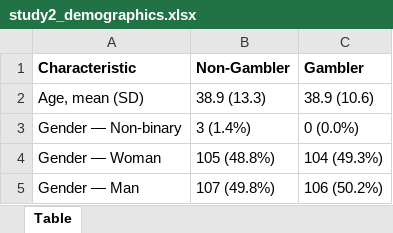
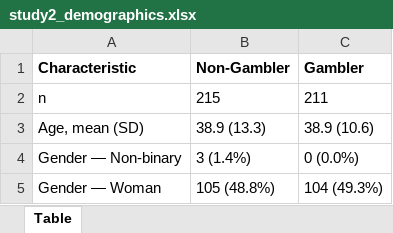
Before and after one commit to lucaspalmer1/InteroMaps_Slots, an Excel workbook: code/apa_output/tables/study2/study2_demographics.xlsx, sheet Table, drawn as a sheet; only a part is shown; the shorter side is filled out with more unchanged rows; values as stored, in another font and other column widths than the file's, no borders; the diff names each change by its address in the sheet, - before the commit and + after, or states it on an @@ line.

Commit message:
Re-knit Study 2 with demographics n row and fix fit script
Add rstudioapi::isAvailable() guard so interomap_fit_models.R runs under Rscript; regenerate Study 2 outputs including the demographics n row.

```diff
--- a/code/apa_output/tables/study2/study2_demographics.xlsx (sheet Table)
+++ b/code/apa_output/tables/study2/study2_demographics.xlsx (sheet Table)
+row 2: n | 215 | 211
```
Also changed, not shown: code/apa_output/tables/study2/study2_bayes_sd_x_front_z.xlsx, code/apa_output/tables/study2/study2_descriptives.xlsx, 11 other files.
